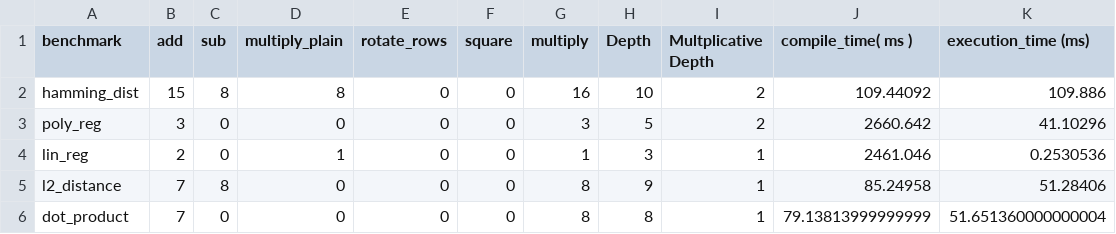
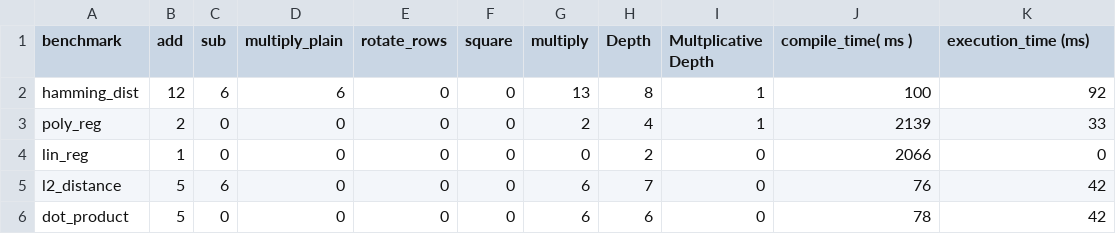
Before and after one commit to Modern-Compilers-Lab/CHEHAB, a CSV file: results_8.csv, drawn as a sheet; only a part is shown; the diff covers the shown part only.

```diff
--- a/results_8.csv
+++ b/results_8.csv
@@ -1,6 +1,6 @@
 benchmark,add,sub,multiply_plain,rotate_rows,square,multiply,Depth,Multplicative Depth,compile_time( ms ),execution_time (ms)
-hamming_dist,15,8,8,0,0,16,10,2,109.44092,109.886
-poly_reg,3,0,0,0,0,3,5,2,2660.642,41.10296
-lin_reg,2,0,1,0,0,1,3,1,2461.046,0.2530536
-l2_distance,7,8,0,0,0,8,9,1,85.24958,51.28406
-dot_product,7,0,0,0,0,8,8,1,79.13813999999999,51.651360000000004
+hamming_dist,12,6,6,0,0,13,8,1,100,92
+poly_reg,2,0,0,0,0,2,4,1,2139,33
+lin_reg,1,0,0,0,0,0,2,0,2066,0
+l2_distance,5,6,0,0,0,6,7,0,76,42
+dot_product,5,0,0,0,0,6,6,0,78,42
```
Also changed, not shown: 2 added rows and 25 edited cells elsewhere in this file, results_4.csv, 29 other files.
